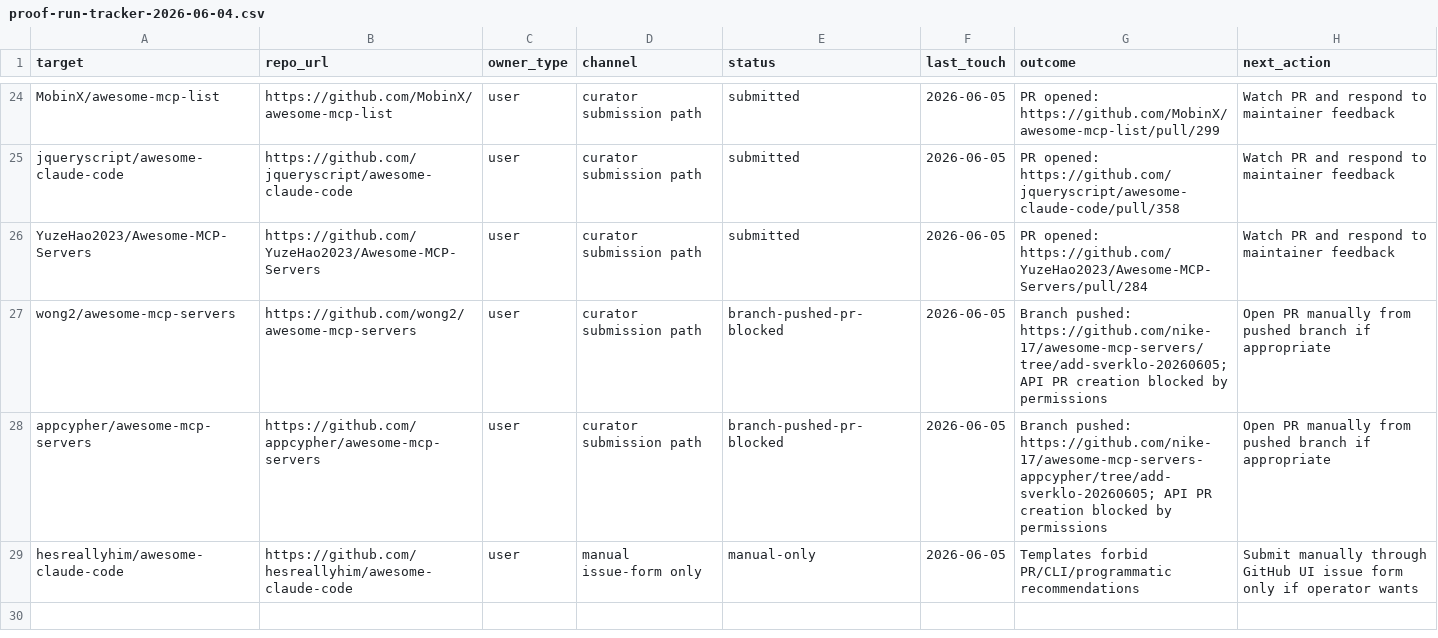
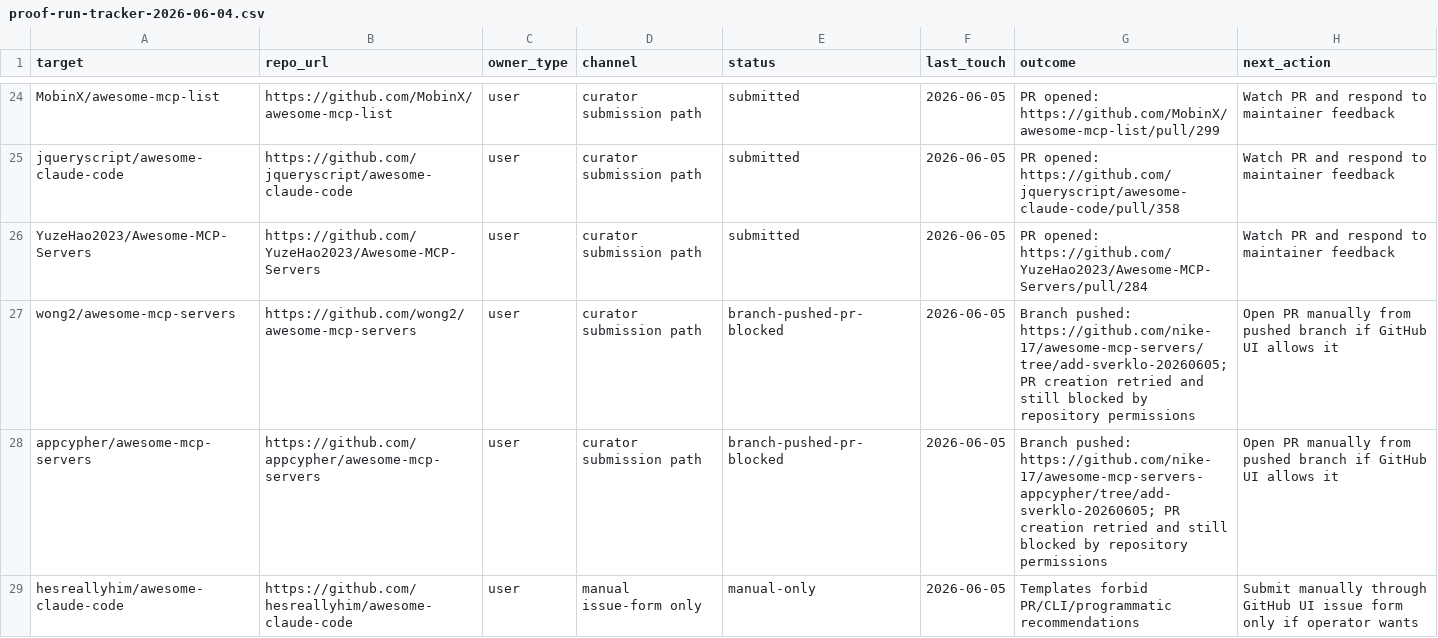
Before and after one commit to sverklo/sverklo-site, a CSV file: launch-kit/proof-run-tracker-2026-06-04.csv, drawn as a sheet; only a part is shown, gaps mark what is left out.

Commit message:
docs: record blocked PR retry

```diff
--- a/launch-kit/proof-run-tracker-2026-06-04.csv
+++ b/launch-kit/proof-run-tracker-2026-06-04.csv
@@ -26,4 +26,4 @@ jqueryscript/awesome-claude-code,https://github.com/jqueryscript/awesome-claude-
 YuzeHao2023/Awesome-MCP-Servers,https://github.com/YuzeHao2023/Awesome-MCP-Servers,user,curator submission path,submitted,2026-06-05,PR opened: https://github.com/YuzeHao2023/Awesome-MCP-Servers/pull/284,Watch PR and respond to maintainer feedback
-wong2/awesome-mcp-servers,https://github.com/wong2/awesome-mcp-servers,user,curator submission path,branch-pushed-pr-blocked,2026-06-05,Branch pushed: https://github.com/nike-17/awesome-mcp-servers/tree/add-sverklo-20260605; API PR creation blocked by permissions,Open PR manually from pushed branch if appropriate
-appcypher/awesome-mcp-servers,https://github.com/appcypher/awesome-mcp-servers,user,curator submission path,branch-pushed-pr-blocked,2026-06-05,Branch pushed: https://github.com/nike-17/awesome-mcp-servers-appcypher/tree/add-sverklo-20260605; API PR creation blocked by permissions,Open PR manually from pushed branch if appropriate
+wong2/awesome-mcp-servers,https://github.com/wong2/awesome-mcp-servers,user,curator submission path,branch-pushed-pr-blocked,2026-06-05,Branch pushed: https://github.com/nike-17/awesome-mcp-servers/tree/add-sverklo-20260605; PR creation retried and still blocked by repository permissions,Open PR manually from pushed branch if GitHub UI allows it
+appcypher/awesome-mcp-servers,https://github.com/appcypher/awesome-mcp-servers,user,curator submission path,branch-pushed-pr-blocked,2026-06-05,Branch pushed: https://github.com/nike-17/awesome-mcp-servers-appcypher/tree/add-sverklo-20260605; PR creation retried and still blocked by repository permissions,Open PR manually from pushed branch if GitHub UI allows it
 hesreallyhim/awesome-claude-code,https://github.com/hesreallyhim/awesome-claude-code,user,manual issue-form only,manual-only,2026-06-05,Templates forbid PR/CLI/programmatic recommendations,Submit manually through GitHub UI issue form only if operator wants
```
